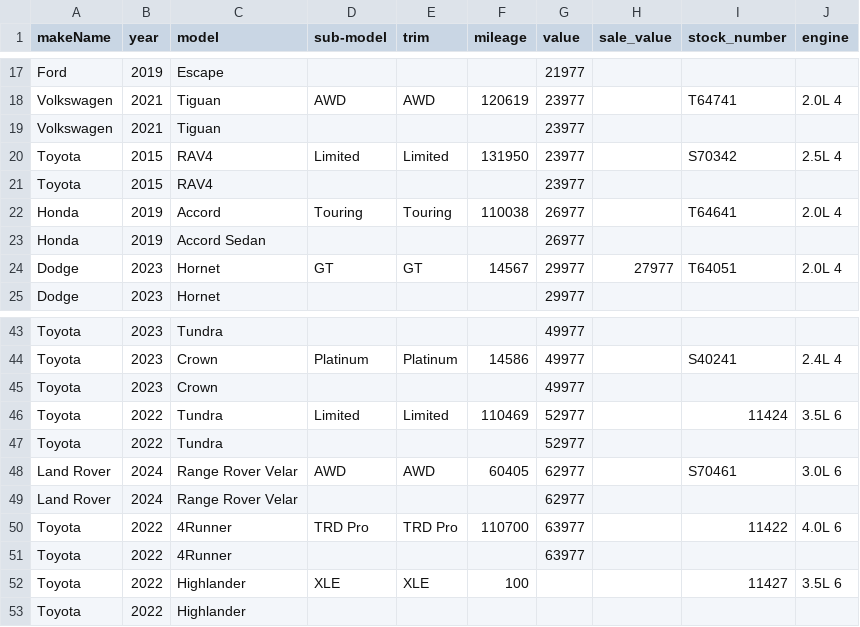
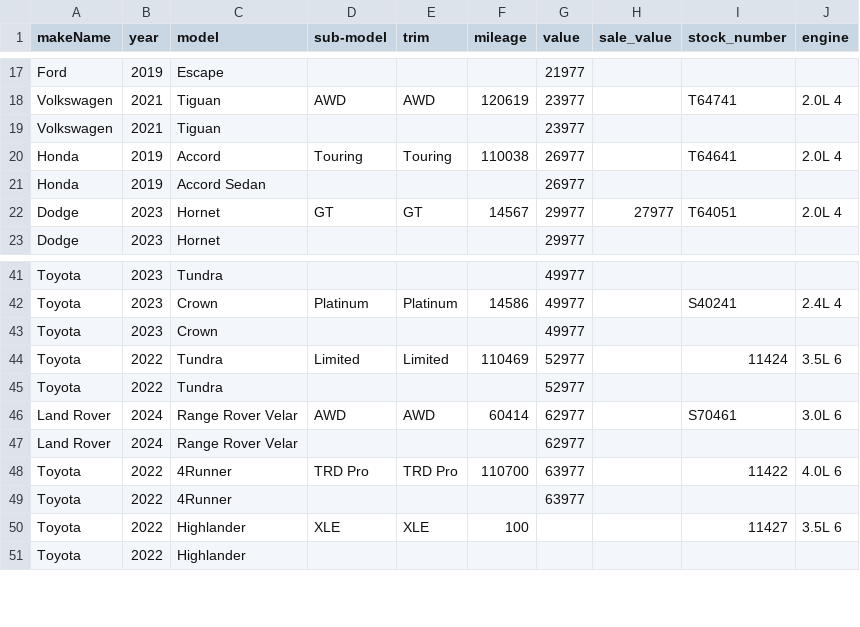
Before and after one commit to monilp28/RDTPDF, a CSV file: public/data/inventory.csv, drawn as a sheet; only a part is shown, gaps mark what is left out.

```diff
--- a/public/data/inventory.csv
+++ b/public/data/inventory.csv
@@ -19,4 +19,2 @@ Volkswagen,2021,Tiguan,AWD,AWD,120619,23977,,T64741,2.0L 4
 Volkswagen,2021,Tiguan,,,,23977,,,
-Toyota,2015,RAV4,Limited,Limited,131950,23977,,S70342,2.5L 4
-Toyota,2015,RAV4,,,,23977,,,
 Honda,2019,Accord,Touring,Touring,110038,26977,,T64641,2.0L 4
@@ -47,3 +45,3 @@ Toyota,2022,Tundra,Limited,Limited,110469,52977,,11424,3.5L 6
 Toyota,2022,Tundra,,,,52977,,,
-Land Rover,2024,Range Rover Velar,AWD,AWD,60405,62977,,S70461,3.0L 6
+Land Rover,2024,Range Rover Velar,AWD,AWD,60414,62977,,S70461,3.0L 6
 Land Rover,2024,Range Rover Velar,,,,62977,,,
```
